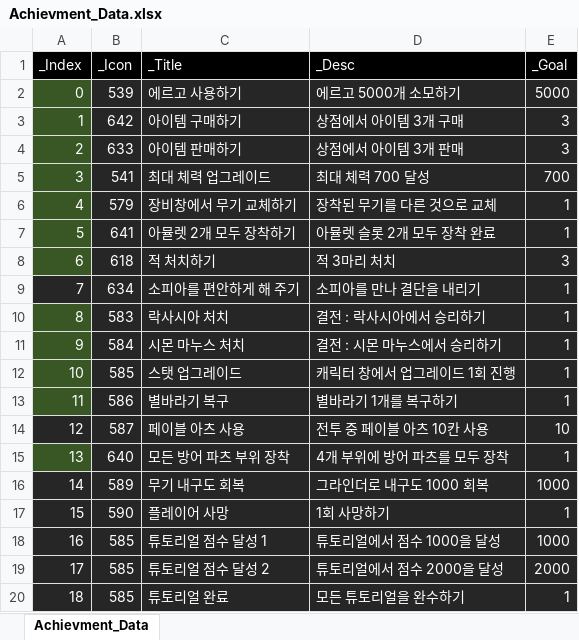
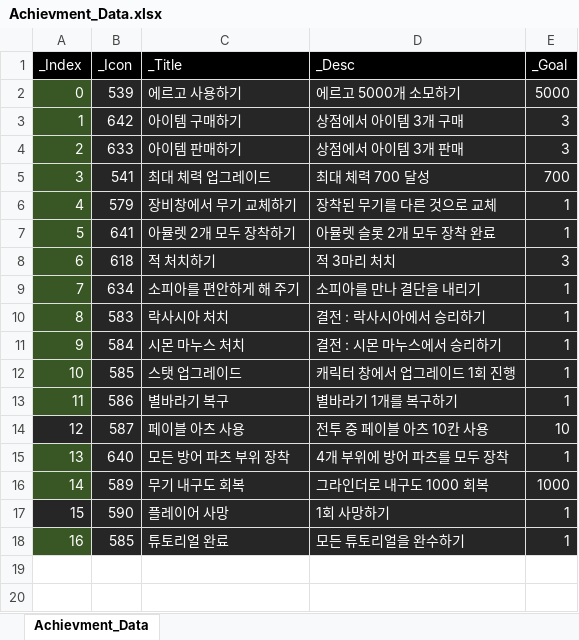
Before and after one commit to rlatjddyd92/Dx11_LiesOfP, an Excel workbook: Framework_DX11/Client/Bin/DataFiles/Achievment_Data.xlsx, sheet Achievment_Data, drawn as a sheet; values as stored, in another font and other column widths than the file's, no borders; removed rows and columns are numbered as before the commit, all else as after; the diff names each change by its address in the sheet, - before the commit and + after, or states it on an @@ line.

```diff
--- a/Framework_DX11/Client/Bin/DataFiles/Achievment_Data.xlsx (sheet Achievment_Data)
+++ b/Framework_DX11/Client/Bin/DataFiles/Achievment_Data.xlsx (sheet Achievment_Data)
-A9 fill: #262626
+A9 fill: #385724
-A16 fill: #262626
+A16 fill: #385724
-row 18: 16 | 585 | 튜토리얼 점수 달성 1 | 튜토리얼에서 점수 1000을 달성 | 1000
-row 19: 17 | 585 | 튜토리얼 점수 달성 2 | 튜토리얼에서 점수 2000을 달성 | 2000
@@ column A (_Index) renumbered from row 18 down @@
-A18 fill: #262626
+A18 fill: #385724
```
Also changed, not shown: 12 other files.
